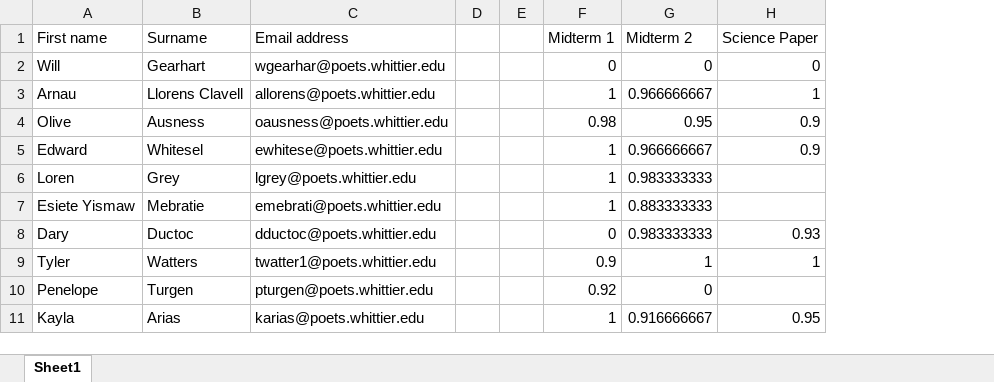
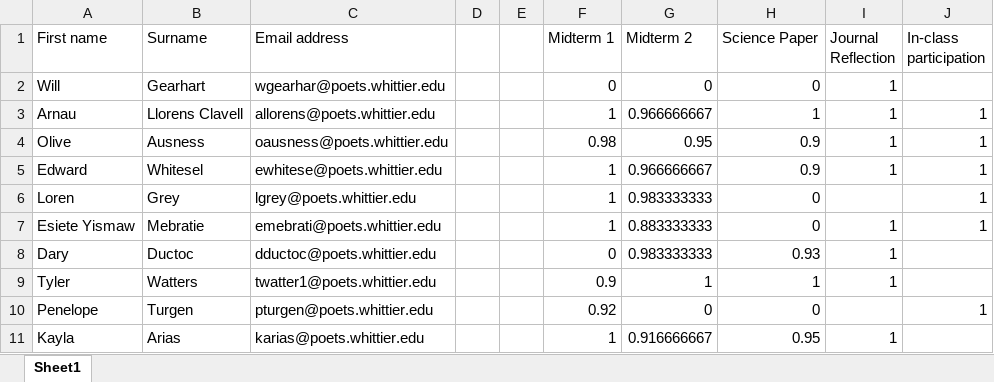
Before and after one commit to 918particle/INTD255, an Excel workbook: Grades/Grades.xlsx, sheet Sheet1, drawn as a sheet; values as stored, in another font and other column widths than the file's, no borders; the diff names each change by its address in the sheet, - before the commit and + after, or states it on an @@ line.

Commit message:
grade update: paper2

```diff
--- a/Grades/Grades.xlsx (sheet Sheet1)
+++ b/Grades/Grades.xlsx (sheet Sheet1)
+column I (Journal Reflection), rows 2-11: 1 | 1 | 1 | 1 |  | 1 | 1 | 1 |  | 1
+column J (In-class participation), rows 3-10: 1 | 1 | 1 | 1 | 1 |  |  | 1
-H6:H7 (Science Paper): (empty)
+H6:H7 (Science Paper): 0
-H10 (Science Paper): (empty)
+H10 (Science Paper): 0
```
Also changed, not shown: 9 other files.
